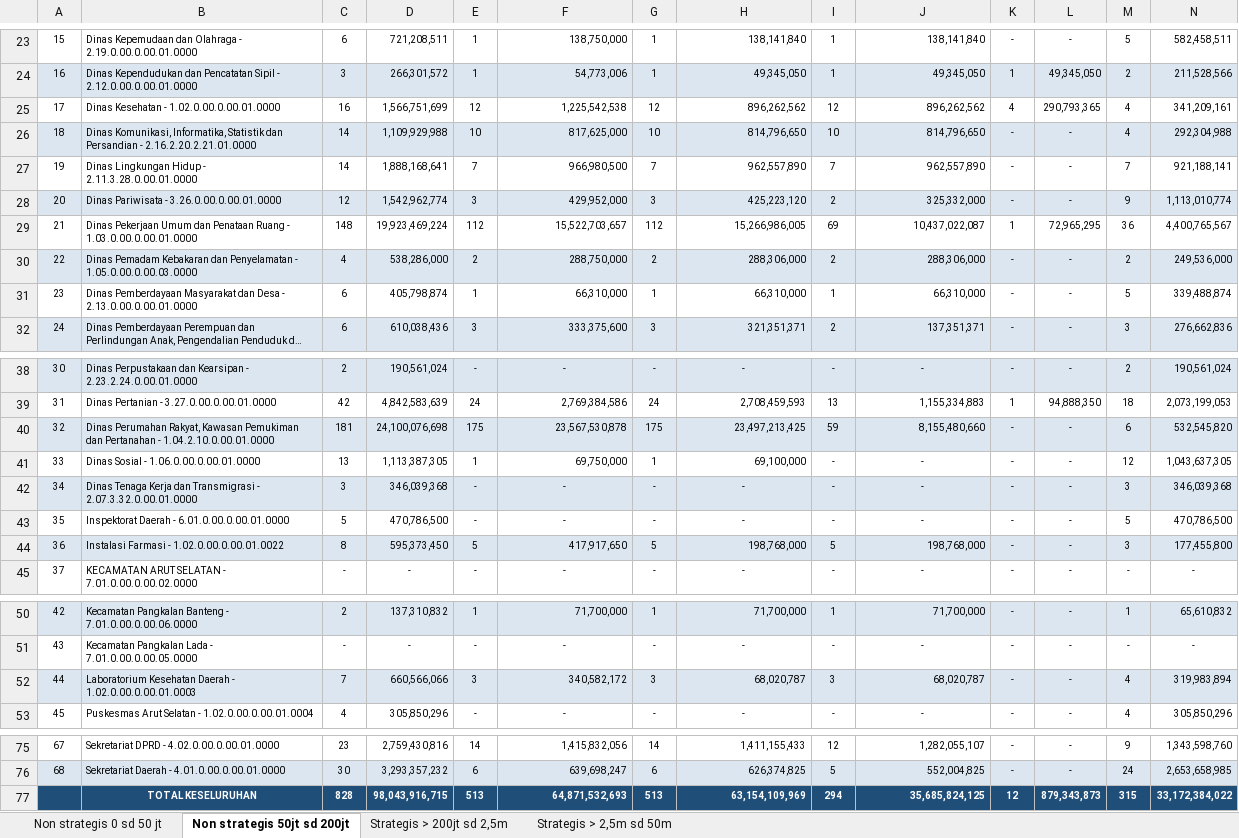
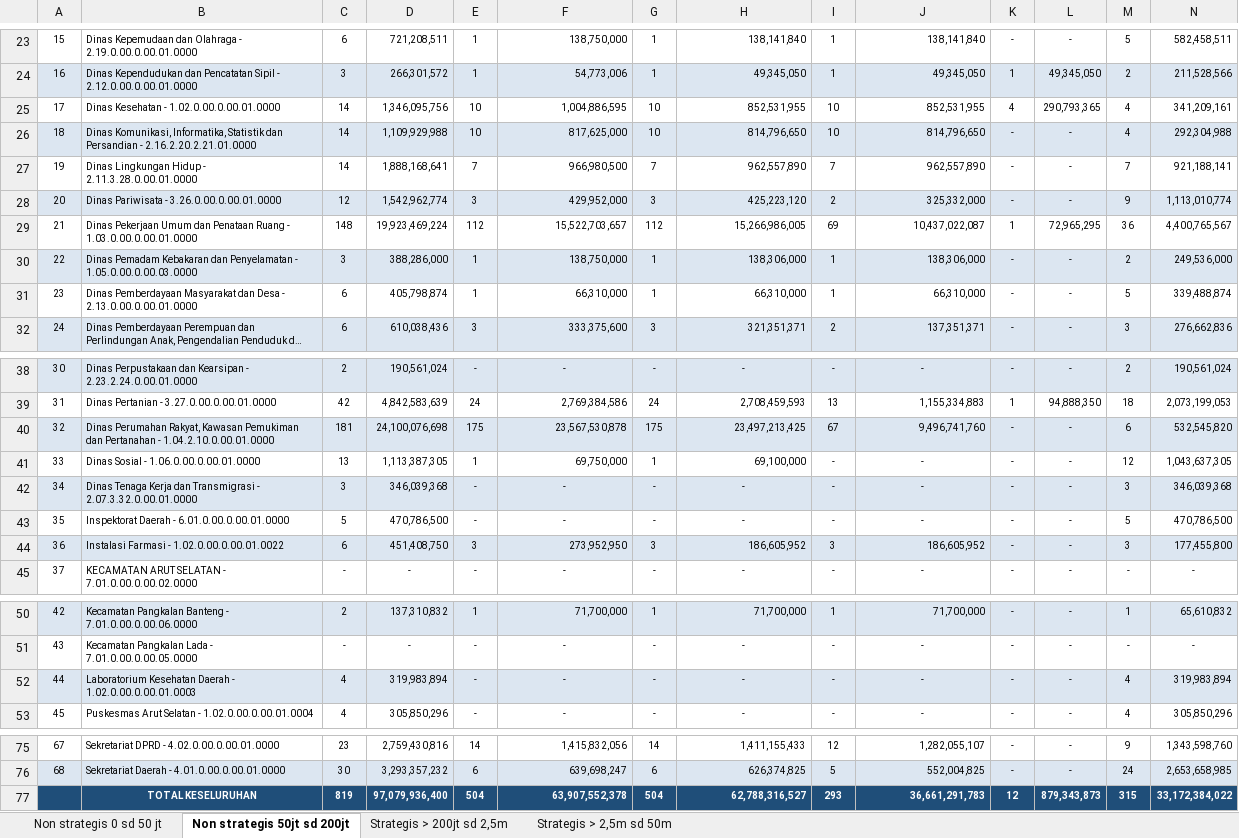
Before and after one commit to rizkipem-21/dashboard.pbjkobar, an Excel workbook: output/tepra/2026/Tepra Kobar_Progres PBJ tahun 2026 (2026-10-08).xlsx, sheet Non strategis 50jt sd 200jt, drawn as a sheet; only a part is shown, gaps mark what is left out; long unchanged cells end in …; values as stored, in another font and other column widths than the file's, no borders; removed rows and columns are numbered as before the commit, all else as after; the diff covers the shown part only; the diff names each change by its address in the sheet, - before the commit and + after, or states it on an @@ line.

```diff
--- a/output/tepra/2026/Tepra Kobar_Progres PBJ tahun 2026 (2026-10-08).xlsx (sheet Non strategis 50jt sd 200jt)
+++ b/output/tepra/2026/Tepra Kobar_Progres PBJ tahun 2026 (2026-10-08).xlsx (sheet Non strategis 50jt sd 200jt)
-C25: 16
+C25: 14
-D25: 1,566,751,699
+D25: 1,346,095,756
-E25: 12
+E25: 10
-F25: 1,225,542,538
+F25: 1,004,886,595
-G25: 12
+G25: 10
-H25: 896,262,562
+H25: 852,531,955
-I25: 12
+I25: 10
-J25: 896,262,562
+J25: 852,531,955
-C30: 4
+C30: 3
-D30: 538,286,000
+D30: 388,286,000
-E30: 2
+E30: 1
-F30: 288,750,000
+F30: 138,750,000
-G30: 2
+G30: 1
-H30: 288,306,000
+H30: 138,306,000
-I30: 2
+I30: 1
-J30: 288,306,000
+J30: 138,306,000
-I40: 59
+I40: 67
-J40: 8,155,480,660
+J40: 9,496,741,760
-C44: 8
+C44: 6
-D44: 595,373,450
+D44: 451,408,750
-E44: 5
+E44: 3
-F44: 417,917,650
+F44: 273,952,950
-G44: 5
+G44: 3
-H44: 198,768,000
+H44: 186,605,952
-I44: 5
+I44: 3
-J44: 198,768,000
+J44: 186,605,952
-C52: 7
+C52: 4
-D52: 660,566,066
+D52: 319,983,894
-E52: 3
+E52: -
-F52: 340,582,172
+F52: -
-F52 alignment: right
+F52 alignment: center
-G52: 3
+G52: -
-H52: 68,020,787
+H52: -
-H52 alignment: right
+H52 alignment: center
-I52: 3
+I52: -
-J52: 68,020,787
+J52: -
-J52 alignment: right
+J52 alignment: center
-row 77:  | TOTAL KESELURUHAN | 828 | 98,043,916,715 | 513 | 64,871,532,693 | 513 | 63,154,109,969 | 294 | 35,685,824,125 | 12 | 879,343,873 | 315 | 33,172,384,022
+row 77:  | TOTAL KESELURUHAN | 819 | 97,079,936,400 | 504 | 63,907,552,378 | 504 | 62,788,316,527 | 293 | 36,661,291,783 | 12 | 879,343,873 | 315 | 33,172,384,022
```
Also changed, not shown: 8 edited cells elsewhere in this sheet, sheet Non strategis 0 sd 50 jt, sheet Strategis > 200jt sd 2,5m, 14 other files.
